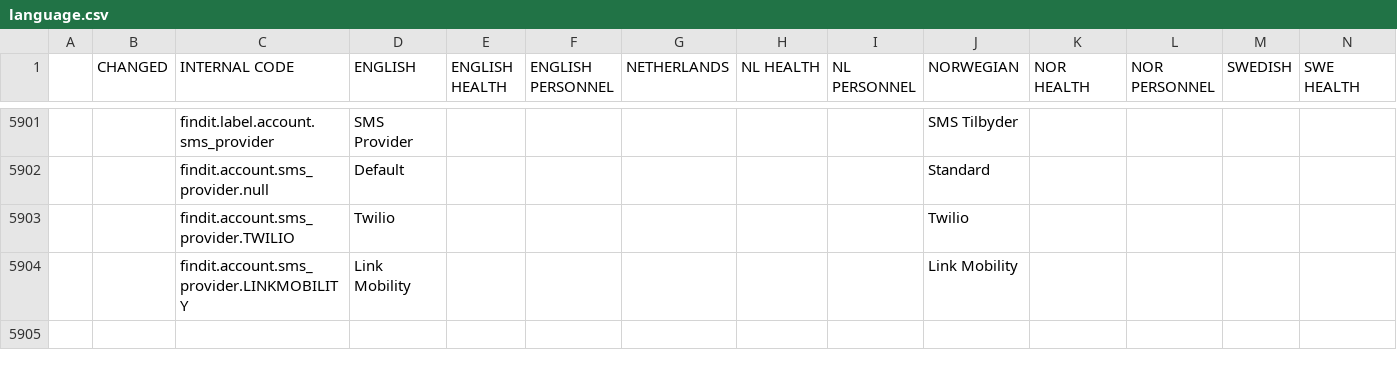
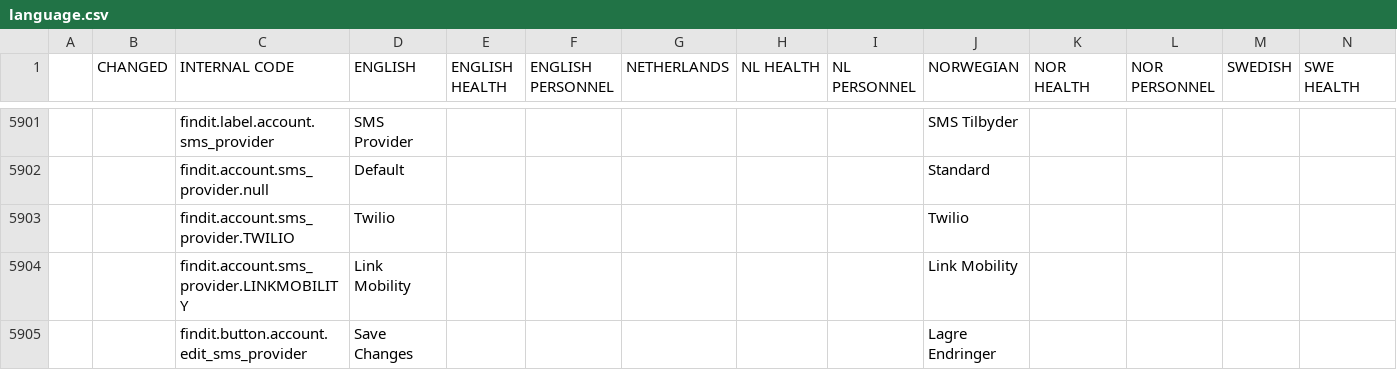
Before and after one commit to TelluIoT/web-language, a CSV file: dist/language.csv, drawn as a sheet; only a part is shown, gaps mark what is left out; rows hold the shown columns only; the diff names each change by its address in the sheet, - before the commit and + after, or states it on an @@ line.

Commit message:
Added some missing keys to language file

```diff
--- a/dist/language.csv
+++ b/dist/language.csv
+row 5905:  |  | findit.button.account.edit_sms_provider | Save Changes |  |  |  |  |  | Lagre Endringer
```
